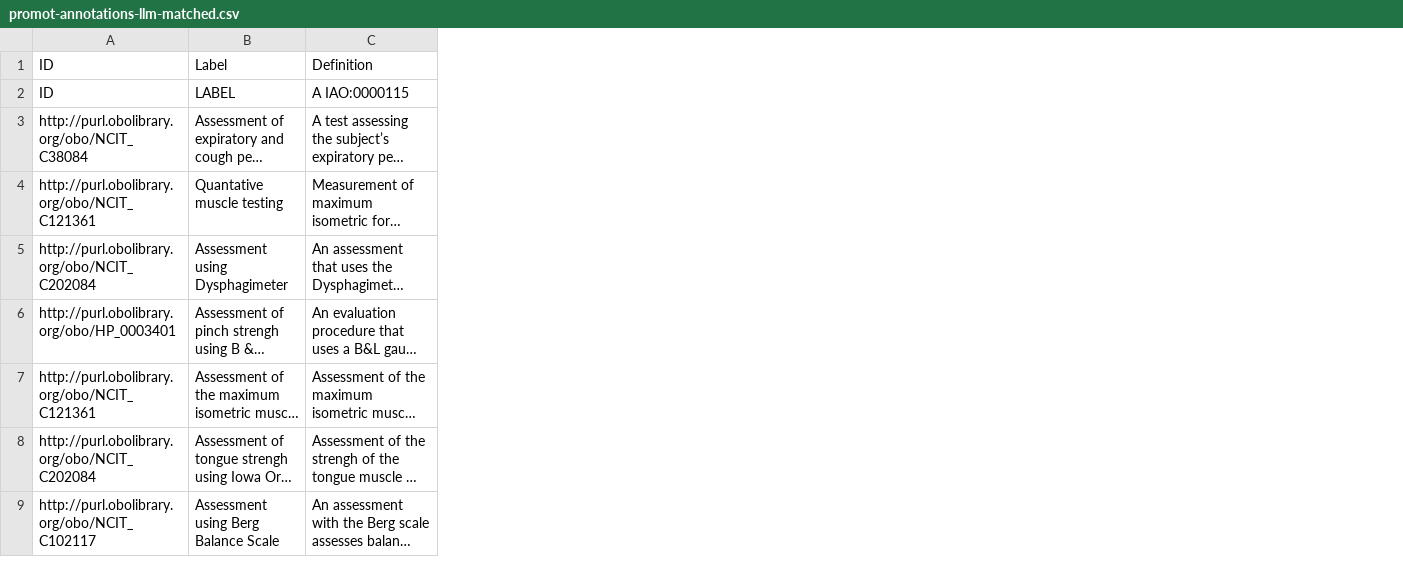
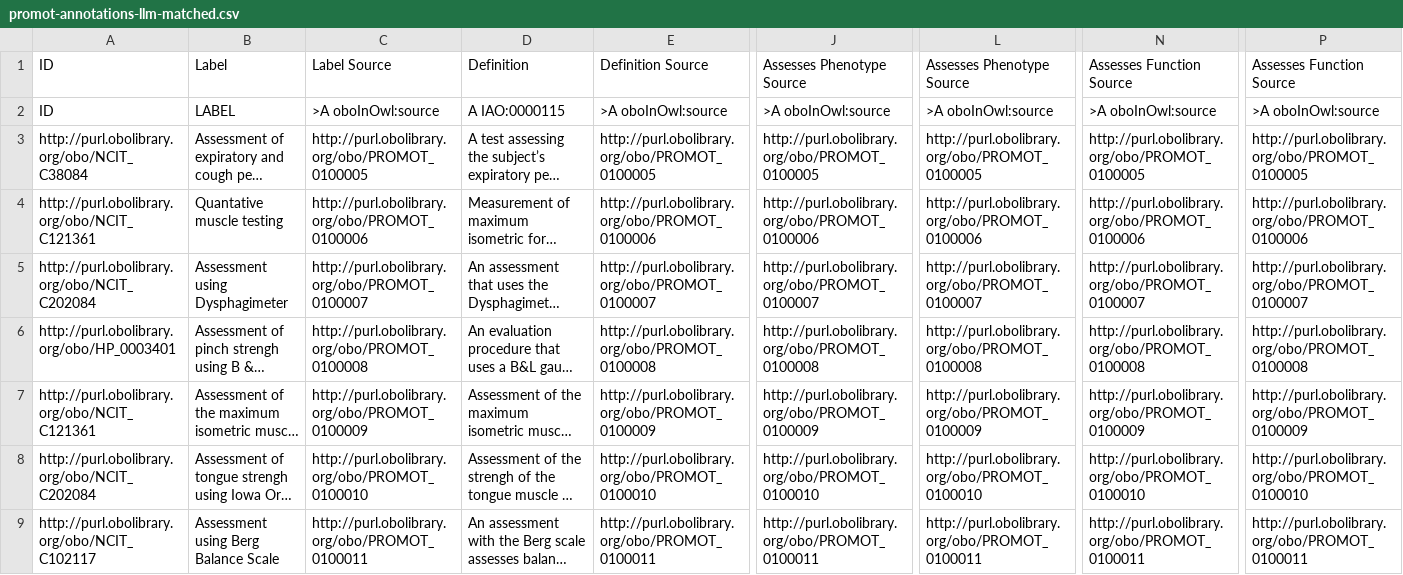
Before and after one commit to NeuromuscularDisease/neuromuscular-disease-ontology, a CSV file: src/templates/promot-annotations-llm-matched.csv, drawn as a sheet; only a part is shown, gaps mark what is left out; long unchanged cells end in …; the diff names each change by its address in the sheet, - before the commit and + after, or states it on an @@ line.

Commit message:
Add source term annotations to annotations coming from PROMOT

```diff
--- a/src/templates/promot-annotations-llm-matched.csv
+++ b/src/templates/promot-annotations-llm-matched.csv
+column C (Label Source), rows 2-9: >A oboInOwl:source | http://purl.obolibrary.org/obo/PROMOT_0100005 | http://purl.obolibrary.org/obo/PROMOT_0100006 | http://purl.obolibrary.org/obo/PROMOT_0100007 | http://purl.obolibrary.org/obo/PROMOT_0100008 | http://purl.obolibrary.org/obo/PROMOT_0100009 | http://purl.obolibrary.org/obo/PROMOT_0100010 | http://purl.obolibrary.org/obo/PROMOT_0100011
+column E (Definition Source), rows 2-9: >A oboInOwl:source | http://purl.obolibrary.org/obo/PROMOT_0100005 | http://purl.obolibrary.org/obo/PROMOT_0100006 | http://purl.obolibrary.org/obo/PROMOT_0100007 | http://purl.obolibrary.org/obo/PROMOT_0100008 | http://purl.obolibrary.org/obo/PROMOT_0100009 | http://purl.obolibrary.org/obo/PROMOT_0100010 | http://purl.obolibrary.org/obo/PROMOT_0100011
+column J (Assesses Phenotype Source), rows 2-9: >A oboInOwl:source | http://purl.obolibrary.org/obo/PROMOT_0100005 | http://purl.obolibrary.org/obo/PROMOT_0100006 | http://purl.obolibrary.org/obo/PROMOT_0100007 | http://purl.obolibrary.org/obo/PROMOT_0100008 | http://purl.obolibrary.org/obo/PROMOT_0100009 | http://purl.obolibrary.org/obo/PROMOT_0100010 | http://purl.obolibrary.org/obo/PROMOT_0100011
+column L (Assesses Phenotype Source), rows 2-9: >A oboInOwl:source | http://purl.obolibrary.org/obo/PROMOT_0100005 | http://purl.obolibrary.org/obo/PROMOT_0100006 | http://purl.obolibrary.org/obo/PROMOT_0100007 | http://purl.obolibrary.org/obo/PROMOT_0100008 | http://purl.obolibrary.org/obo/PROMOT_0100009 | http://purl.obolibrary.org/obo/PROMOT_0100010 | http://purl.obolibrary.org/obo/PROMOT_0100011
+column N (Assesses Function Source), rows 2-9: >A oboInOwl:source | http://purl.obolibrary.org/obo/PROMOT_0100005 | http://purl.obolibrary.org/obo/PROMOT_0100006 | http://purl.obolibrary.org/obo/PROMOT_0100007 | http://purl.obolibrary.org/obo/PROMOT_0100008 | http://purl.obolibrary.org/obo/PROMOT_0100009 | http://purl.obolibrary.org/obo/PROMOT_0100010 | http://purl.obolibrary.org/obo/PROMOT_0100011
+column P (Assesses Function Source), rows 2-9: >A oboInOwl:source | http://purl.obolibrary.org/obo/PROMOT_0100005 | http://purl.obolibrary.org/obo/PROMOT_0100006 | http://purl.obolibrary.org/obo/PROMOT_0100007 | http://purl.obolibrary.org/obo/PROMOT_0100008 | http://purl.obolibrary.org/obo/PROMOT_0100009 | http://purl.obolibrary.org/obo/PROMOT_0100010 | http://purl.obolibrary.org/obo/PROMOT_0100011
```
Also changed, not shown: 1 other file.
